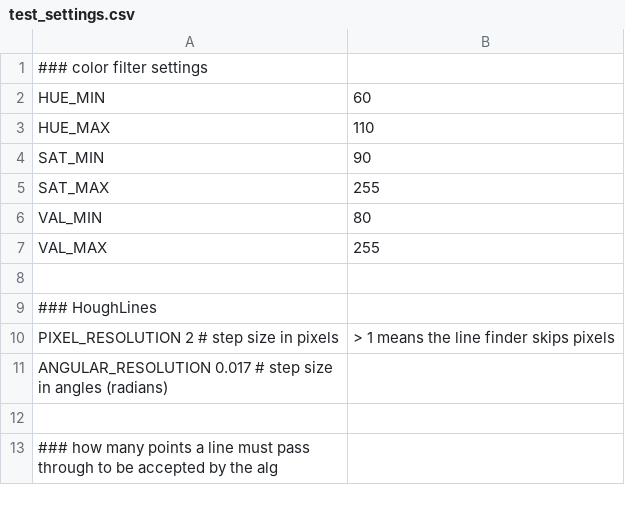
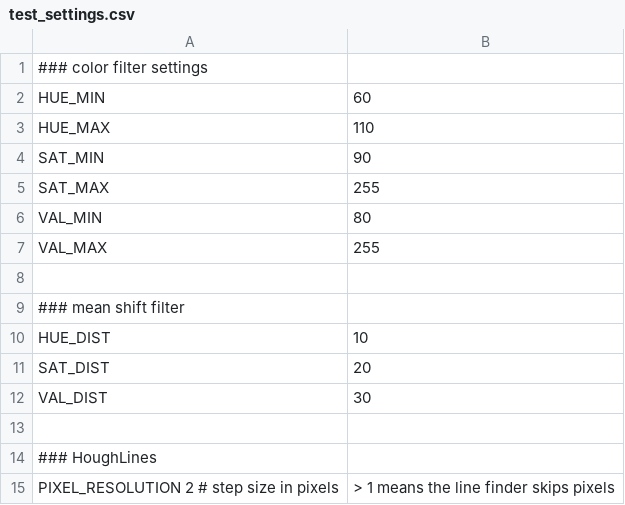
Before and after one commit to scheeloong/mda-ut, a CSV file: software/settings/test_settings.csv, drawn as a sheet; only a part is shown; the shorter side is filled out with more unchanged rows.

Commit message:
Large modifications to MeanShift, adds color filter on top

```diff
--- a/software/settings/test_settings.csv
+++ b/software/settings/test_settings.csv
@@ -8,2 +8,7 @@ VAL_MAX, 255
 
+### mean shift filter
+HUE_DIST, 10
+SAT_DIST, 20
+VAL_DIST, 30
+
 ### HoughLines
```
Also changed, not shown: 4 other files.
